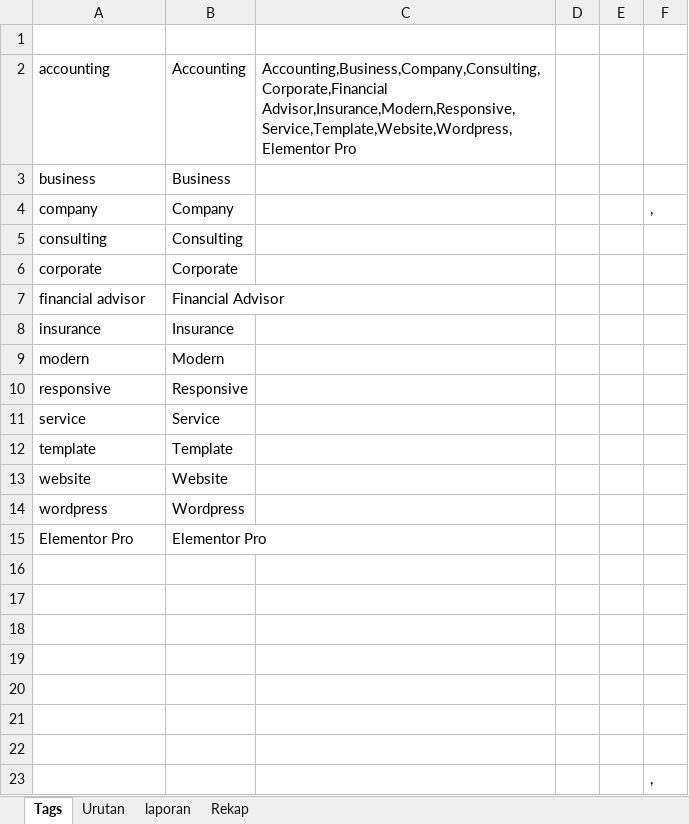
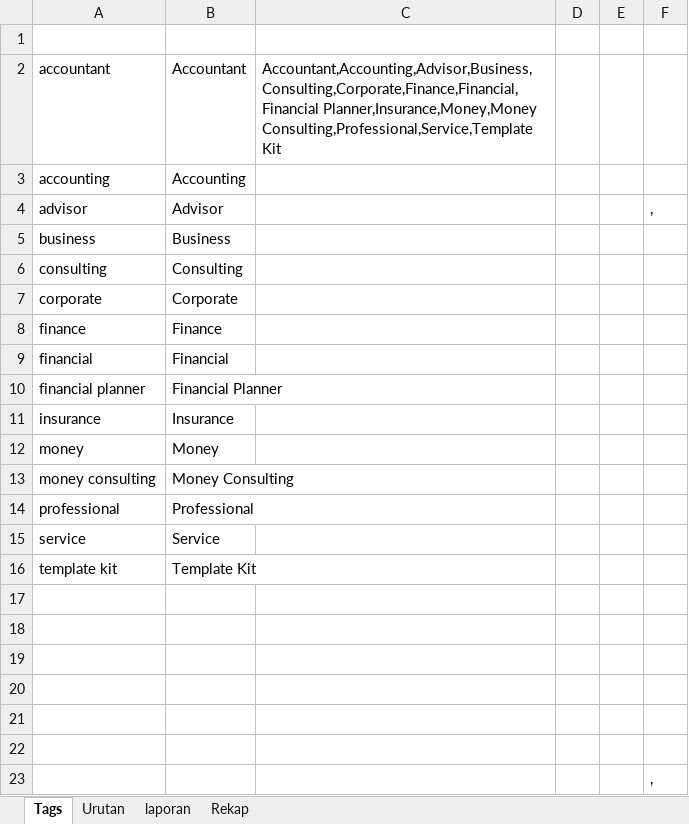
Before and after one commit to roni7032/shop, an Excel workbook: Post WP/onde-onde.xlsx, sheet Tags, drawn as a sheet; only a part is shown; values as stored, in another font and other column widths than the file's, no borders; removed rows and columns are numbered as before the commit, all else as after; the diff names each change by its address in the sheet, - before the commit and + after, or states it on an @@ line.

```diff
--- a/Post WP/onde-onde.xlsx (sheet Tags)
+++ b/Post WP/onde-onde.xlsx (sheet Tags)
+row 2: accountant | Accountant | Accountant,Accounting,Advisor,Business,Consulting,Corporate,Finance,Financial,Financial Planner,Insurance,Money,Money Consulting,Professional,Service,Template Kit
-C3: Accounting,Business,Company,Consulting,Corporate,Financial Advisor,Insurance,Modern,Responsive,Service,Template,Website,Wordpress,Elementor Pro
+C3: (empty)
+row 4: advisor | Advisor |  |  |  | ,
-row 4: company | Company |  |  |  | ,
-row 7: financial advisor | Financial Advisor
+row 8: finance | Finance
+row 9: financial | Financial
+row 10: financial planner | Financial Planner
-row 9: modern | Modern
-row 10: responsive | Responsive
+row 12: money | Money
+row 13: money consulting | Money Consulting
+row 14: professional | Professional
-row 12: template | Template
-row 13: website | Website
-row 14: wordpress | Wordpress
-row 15: Elementor Pro | Elementor Pro
-row 16: (empty)
+row 16: template kit | Template Kit
```
Also changed, not shown: sheet Urutan, sheet laporan, formulas that keep their value, charts or pictures, 2 other files.
